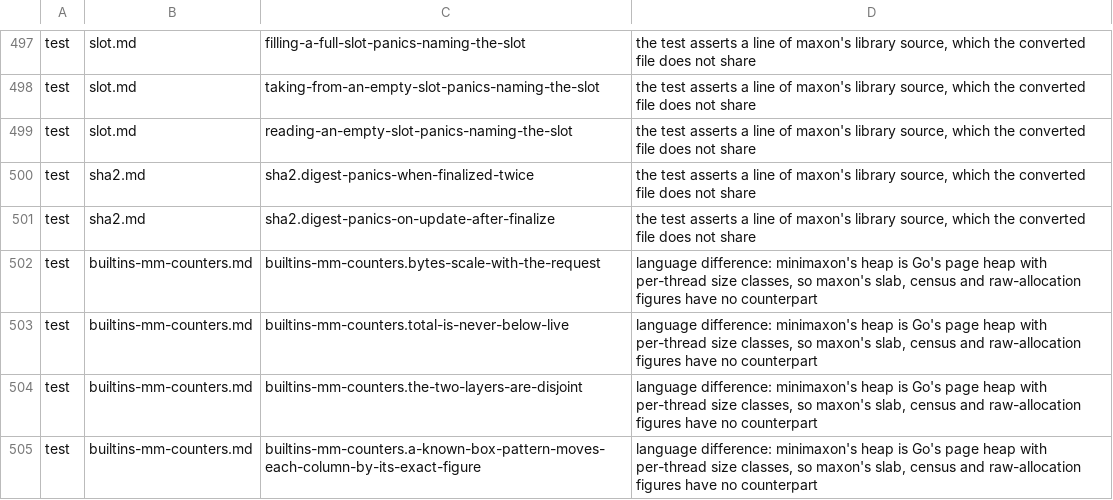
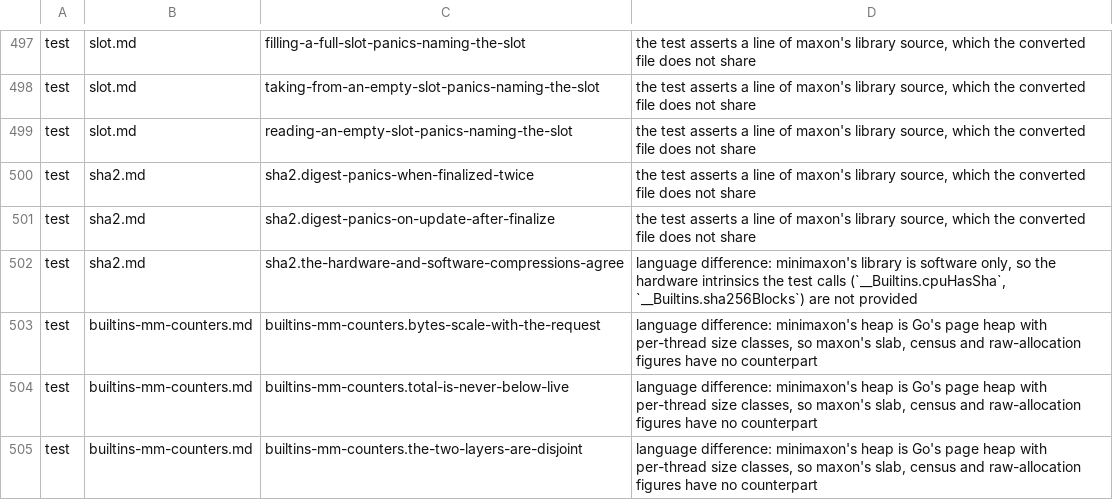
Before and after one commit to maxon-lang/maxon-rewrite-bootstrap, a TSV file: self/driver/skips.tsv, drawn as a sheet; only a part is shown, gaps mark what is left out; the shorter side is filled out with more unchanged rows; the diff names each change by its address in the sheet, - before the commit and + after, or states it on an @@ line.

```diff
--- a/self/driver/skips.tsv
+++ b/self/driver/skips.tsv
+row 502: test | sha2.md | sha2.the-hardware-and-software-compressions-agree | language difference: minimaxon's library is software only, so the hardware intrinsics the test calls (`__Builtins.cpuHasSha`, `__Builtins.sha256Blocks`) are not provided
```
Also changed, not shown: 21 other files.
